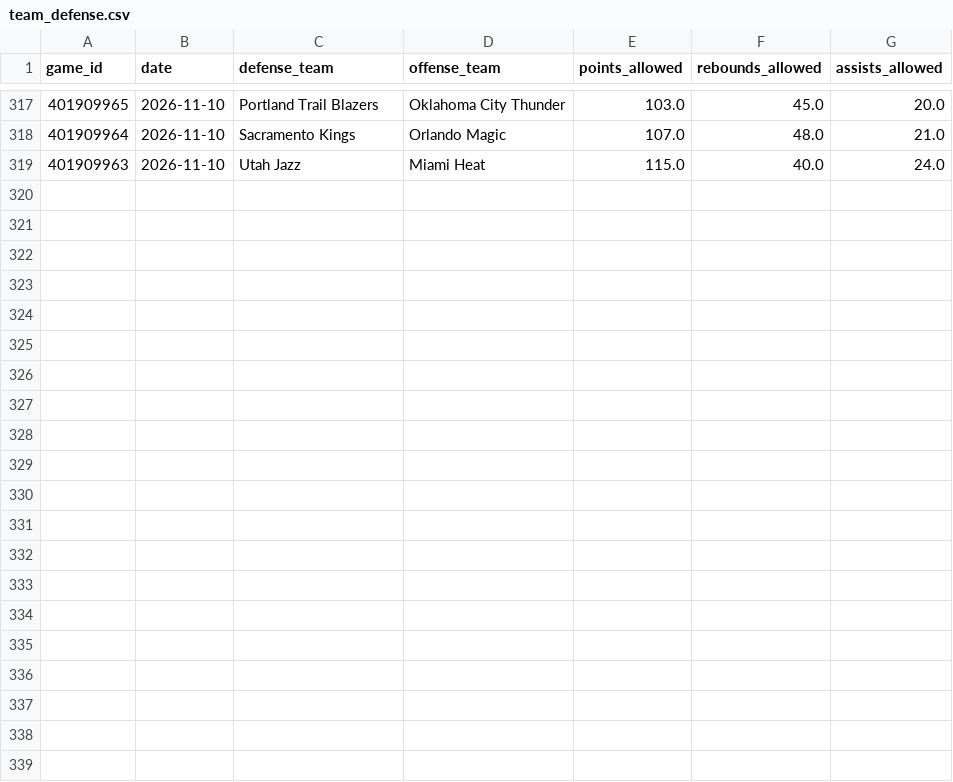
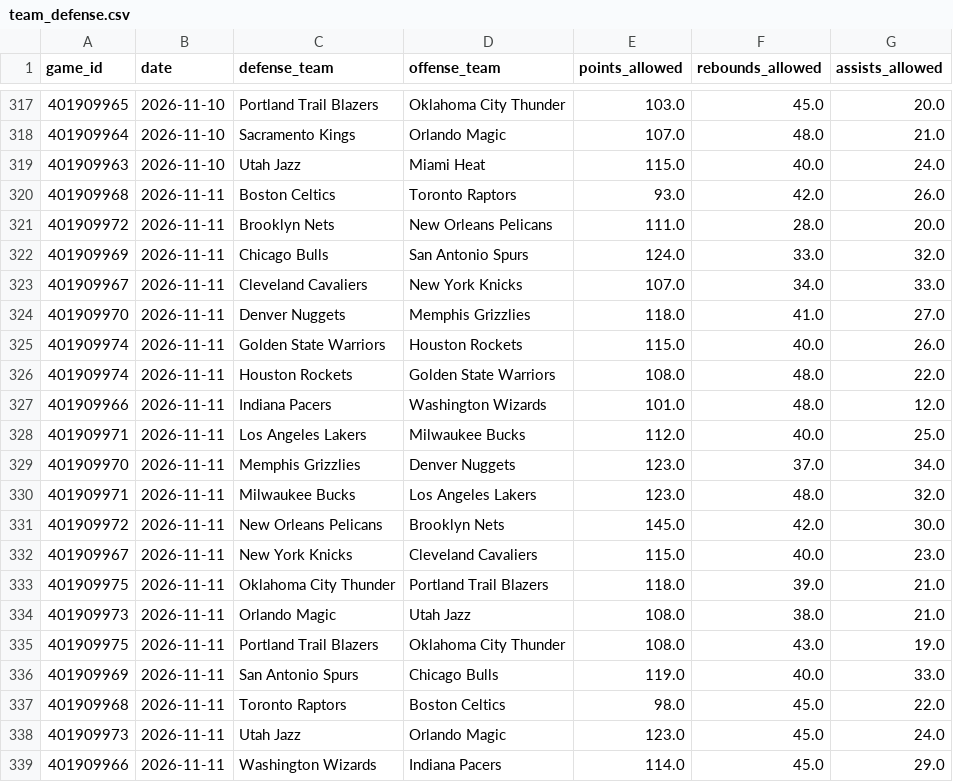
Before and after one commit to skbrillo/prop-analyzer, a CSV file: data/team_defense.csv, drawn as a sheet; only a part is shown, gaps mark what is left out; the diff names each change by its address in the sheet, - before the commit and + after, or states it on an @@ line.

```diff
--- a/data/team_defense.csv
+++ b/data/team_defense.csv
+row 320: 401909968 | 2026-11-11 | Boston Celtics | Toronto Raptors | 93.0 | 42.0 | 26.0
+row 321: 401909972 | 2026-11-11 | Brooklyn Nets | New Orleans Pelicans | 111.0 | 28.0 | 20.0
+row 322: 401909969 | 2026-11-11 | Chicago Bulls | San Antonio Spurs | 124.0 | 33.0 | 32.0
+row 323: 401909967 | 2026-11-11 | Cleveland Cavaliers | New York Knicks | 107.0 | 34.0 | 33.0
+row 324: 401909970 | 2026-11-11 | Denver Nuggets | Memphis Grizzlies | 118.0 | 41.0 | 27.0
+row 325: 401909974 | 2026-11-11 | Golden State Warriors | Houston Rockets | 115.0 | 40.0 | 26.0
+row 326: 401909974 | 2026-11-11 | Houston Rockets | Golden State Warriors | 108.0 | 48.0 | 22.0
+row 327: 401909966 | 2026-11-11 | Indiana Pacers | Washington Wizards | 101.0 | 48.0 | 12.0
+row 328: 401909971 | 2026-11-11 | Los Angeles Lakers | Milwaukee Bucks | 112.0 | 40.0 | 25.0
+row 329: 401909970 | 2026-11-11 | Memphis Grizzlies | Denver Nuggets | 123.0 | 37.0 | 34.0
+row 330: 401909971 | 2026-11-11 | Milwaukee Bucks | Los Angeles Lakers | 123.0 | 48.0 | 32.0
+row 331: 401909972 | 2026-11-11 | New Orleans Pelicans | Brooklyn Nets | 145.0 | 42.0 | 30.0
+row 332: 401909967 | 2026-11-11 | New York Knicks | Cleveland Cavaliers | 115.0 | 40.0 | 23.0
+row 333: 401909975 | 2026-11-11 | Oklahoma City Thunder | Portland Trail Blazers | 118.0 | 39.0 | 21.0
+row 334: 401909973 | 2026-11-11 | Orlando Magic | Utah Jazz | 108.0 | 38.0 | 21.0
+row 335: 401909975 | 2026-11-11 | Portland Trail Blazers | Oklahoma City Thunder | 108.0 | 43.0 | 19.0
+row 336: 401909969 | 2026-11-11 | San Antonio Spurs | Chicago Bulls | 119.0 | 40.0 | 33.0
+row 337: 401909968 | 2026-11-11 | Toronto Raptors | Boston Celtics | 98.0 | 45.0 | 22.0
+row 338: 401909973 | 2026-11-11 | Utah Jazz | Orlando Magic | 123.0 | 45.0 | 24.0
+row 339: 401909966 | 2026-11-11 | Washington Wizards | Indiana Pacers | 114.0 | 45.0 | 29.0
```
Also changed, not shown: 4 other files.
